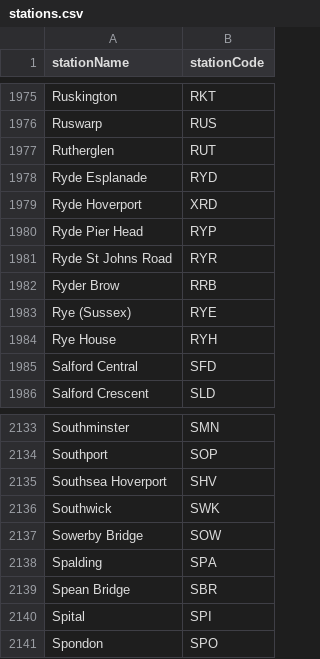
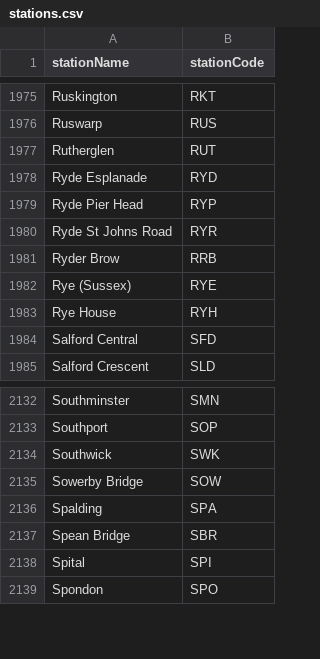
Before and after one commit to danielthepope/trntxt, a CSV file: resources/stationFetcher/stations.csv, drawn as a sheet; only a part is shown, gaps mark what is left out; the diff names each change by its address in the sheet, - before the commit and + after, or states it on an @@ line.

```diff
--- a/resources/stationFetcher/stations.csv
+++ b/resources/stationFetcher/stations.csv
-row 1979: Ryde Hoverport | XRD
-row 2135: Southsea Hoverport | SHV
```
Also changed, not shown: resources/station_codes.csv, 1 other file.
